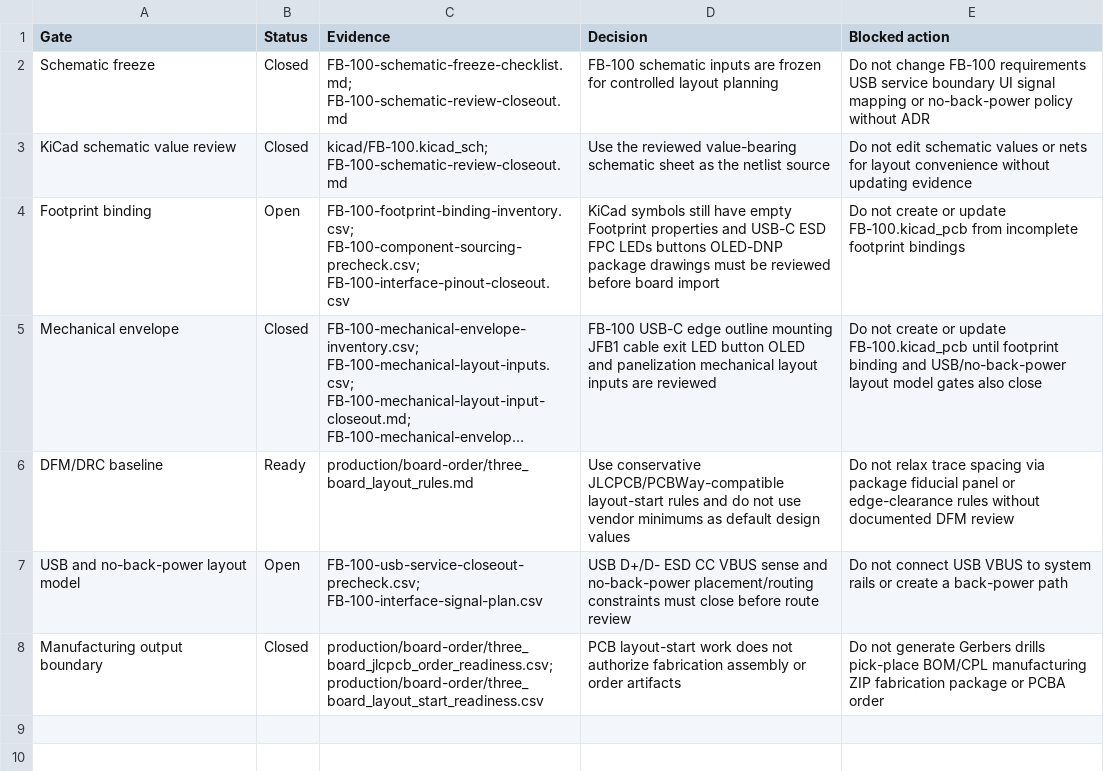
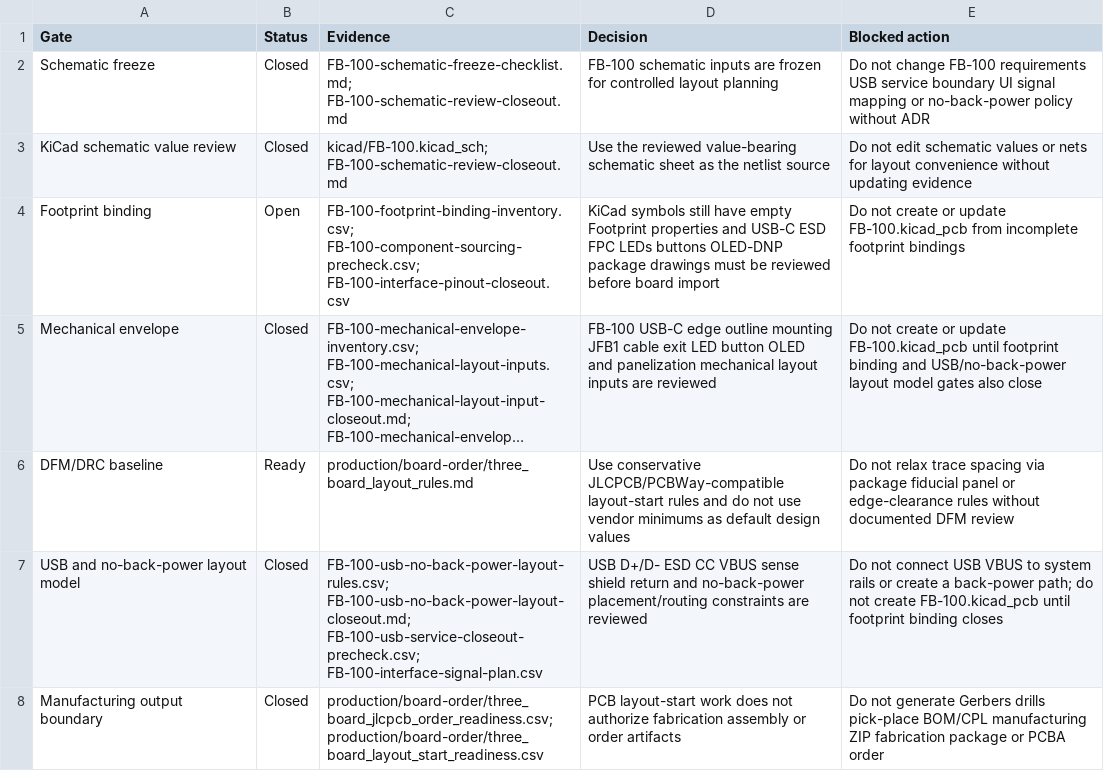
Before and after one commit to avlyubimov/svc-platform, a CSV file: hardware/front-board/FB-100/FB-100-pcb-layout-start-checklist.csv, drawn as a sheet; long unchanged cells end in …; the diff names each change by its address in the sheet, - before the commit and + after, or states it on an @@ line.

Commit message:
Close FB USB no back power layout model

```diff
--- a/hardware/front-board/FB-100/FB-100-pcb-layout-start-checklist.csv
+++ b/hardware/front-board/FB-100/FB-100-pcb-layout-start-checklist.csv
-B7 (Status): Open
+B7 (Status): Closed
-C7 (Evidence): FB-100-usb-service-closeout-precheck.csv; FB-100-interface-signal-plan.csv
+C7 (Evidence): FB-100-usb-no-back-power-layout-rules.csv; FB-100-usb-no-back-power-layout-closeout.md; FB-100-usb-service-closeout-precheck.csv; FB-100-interface-signal-plan.csv
-D7 (Decision): …VBUS sense and no-back-power placement/routing constraints must close before route review
+D7 (Decision): …VBUS sense shield return and no-back-power placement/routing constraints are reviewed
-E7 (Blocked action): …a back-power path
+E7 (Blocked action): …a back-power path; do not create FB-100.kicad_pcb until footprint binding closes
```
Also changed, not shown: hardware/front-board/FB-100/FB-100-component-sourcing-precheck.csv, hardware/front-board/FB-100/FB-100-footprint-binding-inventory.csv, 7 other files.
